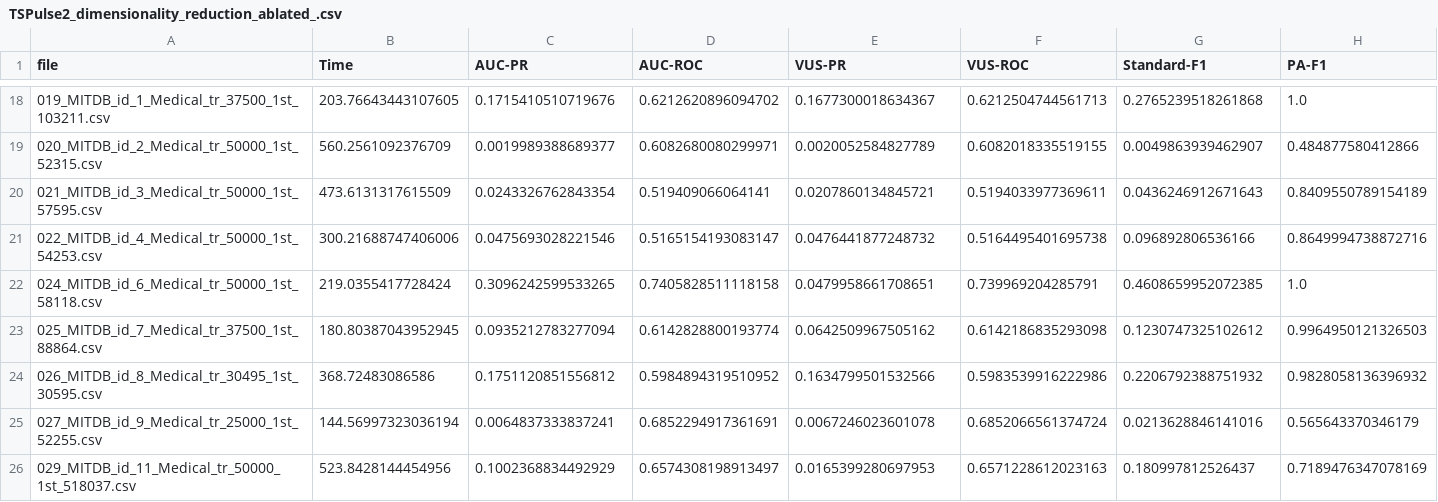
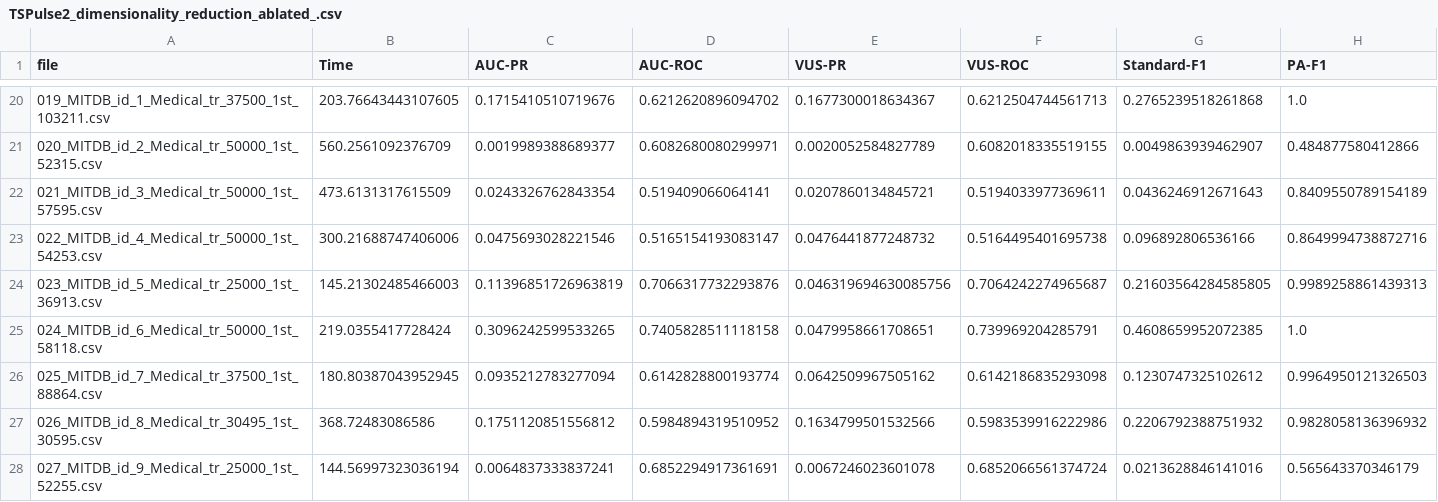
Before and after one commit to seokjeongeum/TSB-AD, a CSV file: eval/metrics/multi/TSPulse2_dimensionality_reduction_ablated_.csv, drawn as a sheet; only a part is shown, gaps mark what is left out; the shorter side is filled out with more unchanged rows; rows hold the shown columns only; the diff covers the shown part only; the diff names each change by its address in the sheet, - before the commit and + after, or states it on an @@ line.

```diff
--- a/eval/metrics/multi/TSPulse2_dimensionality_reduction_ablated_.csv
+++ b/eval/metrics/multi/TSPulse2_dimensionality_reduction_ablated_.csv
+row 24: 023_MITDB_id_5_Medical_tr_25000_1st_36913.csv | 145.21302485466003 | 0.11396851726963819 | 0.7066317732293876 | 0.046319694630085756 | 0.7064242274965687 | 0.21603564284585805 | 0.9989258861439313
```
Also changed, not shown: 13 added rows elsewhere in this file, eval/metrics/multi/TSPulse2.csv, eval/metrics/multi/TSPulse2_dimensionality_reduction_ablated.csv, 22 other files.
